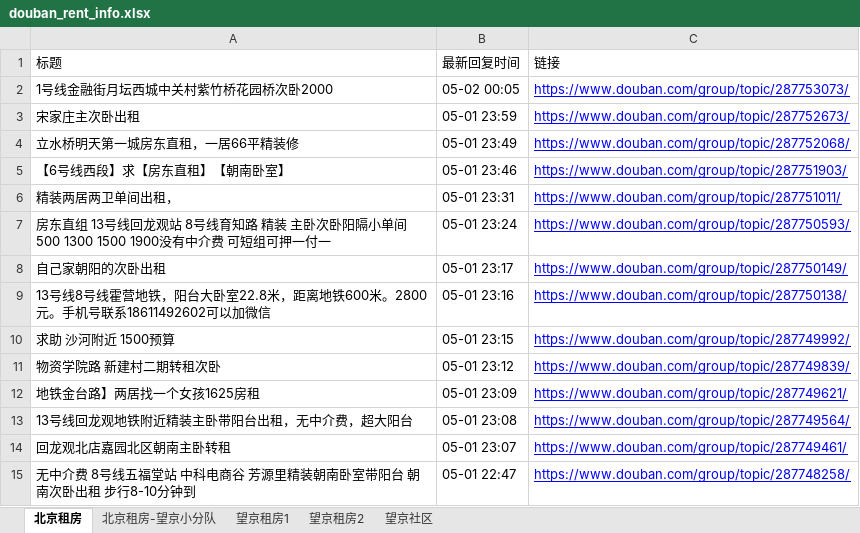
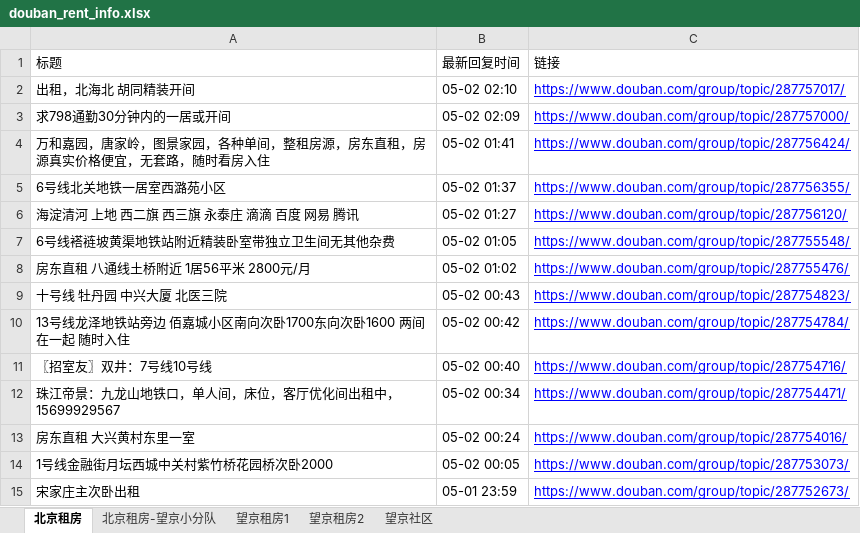
Before and after one commit to slzhang13/rent-info-crawler, an Excel workbook: douban_rent_info.xlsx, sheet 北京租房, drawn as a sheet; only a part is shown; the shorter side is filled out with more unchanged rows; values as stored, in another font and other column widths than the file's, no borders; the diff names each change by its address in the sheet, - before the commit and + after, or states it on an @@ line.

```diff
--- a/douban_rent_info.xlsx (sheet 北京租房)
+++ b/douban_rent_info.xlsx (sheet 北京租房)
+row 2: 出租，北海北 胡同精装开间 | 05-02 02:10 | https://www.douban.com/group/topic/287757017/
+row 3: 求798通勤30分钟内的一居或开间 | 05-02 02:09 | https://www.douban.com/group/topic/287757000/
+row 4: 万和嘉园，唐家岭，图景家园，各种单间，整租房源，房东直租，房源真实价格便宜，无套路，随时看房入住 | 05-02 01:41 | https://www.douban.com/group/topic/287756424/
+row 5: 6号线北关地铁一居室西潞苑小区 | 05-02 01:37 | https://www.douban.com/group/topic/287756355/
+row 6: 海淀清河 上地 西二旗 西三旗 永泰庄 滴滴 百度 网易 腾讯 | 05-02 01:27 | https://www.douban.com/group/topic/287756120/
+row 7: 6号线褡裢坡黄渠地铁站附近精装卧室带独立卫生间无其他杂费 | 05-02 01:05 | https://www.douban.com/group/topic/287755548/
+row 8: 房东直租 八通线土桥附近 1居56平米 2800元/月 | 05-02 01:02 | https://www.douban.com/group/topic/287755476/
+row 9: 十号线 牡丹园 中兴大厦 北医三院 | 05-02 00:43 | https://www.douban.com/group/topic/287754823/
+row 10: 13号线龙泽地铁站旁边 佰嘉城小区南向次卧1700东向次卧1600 两间在一起 随时入住 | 05-02 00:42 | https://www.douban.com/group/topic/287754784/
+row 11: 〖招室友〗双井：7号线10号线 | 05-02 00:40 | https://www.douban.com/group/topic/287754716/
+row 12: 珠江帝景：九龙山地铁口，单人间，床位，客厅优化间出租中，15699929567 | 05-02 00:34 | https://www.douban.com/group/topic/287754471/
+row 13: 房东直租 大兴黄村东里一室 | 05-02 00:24 | https://www.douban.com/group/topic/287754016/
```
Also changed, not shown: 1 other file.
